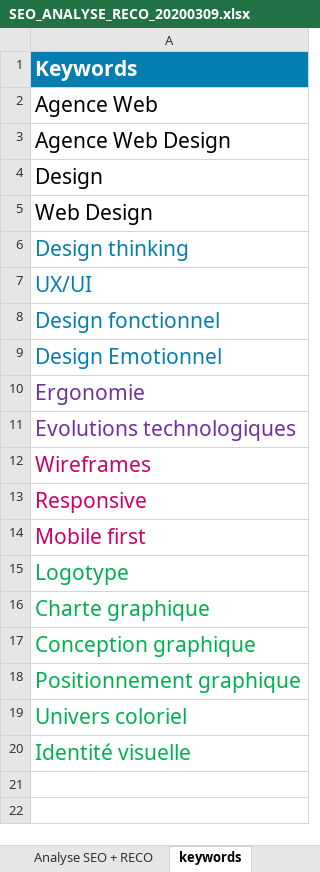
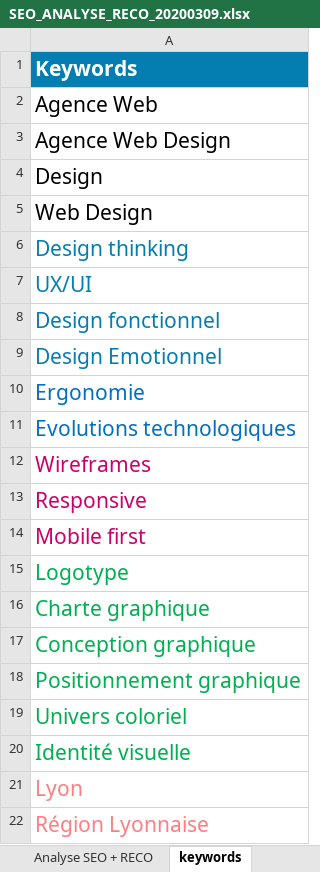
Before and after one commit to MrGyo/SEO-La-Chouette-Agence, an Excel workbook: reports/SEO_ANALYSE_RECO_20200309.xlsx, sheet keywords, drawn as a sheet; values as stored, in another font and other column widths than the file's, no borders; the diff names each change by its address in the sheet, - before the commit and + after, or states it on an @@ line.

```diff
--- a/reports/SEO_ANALYSE_RECO_20200309.xlsx (sheet keywords)
+++ b/reports/SEO_ANALYSE_RECO_20200309.xlsx (sheet keywords)
-A10:A11 text colour: #7030A0
+A10:A11 text colour: #0070C0
+row 21: Lyon
+row 22: Région Lyonnaise
```
Also changed, not shown: 4 other files.
